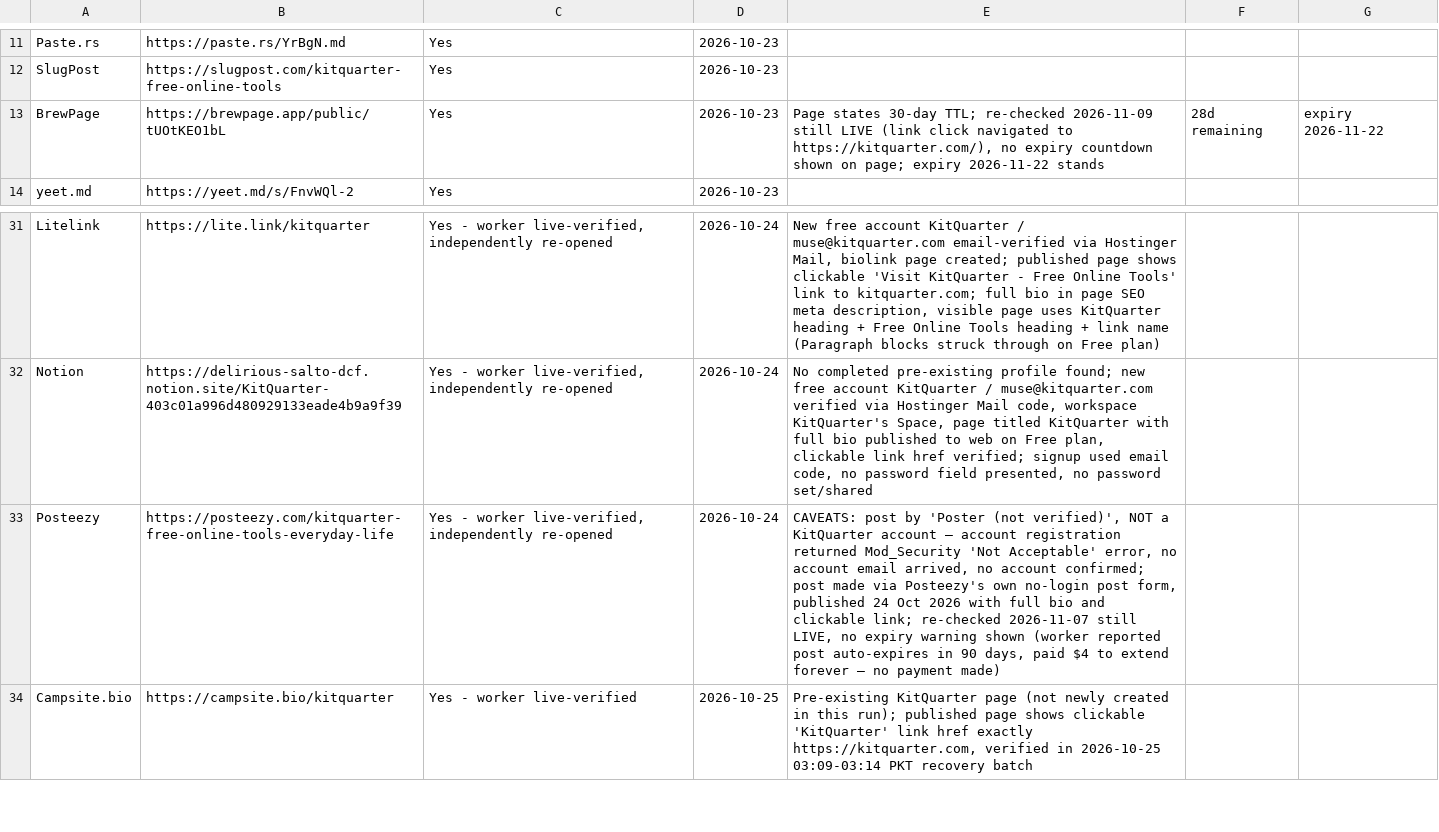
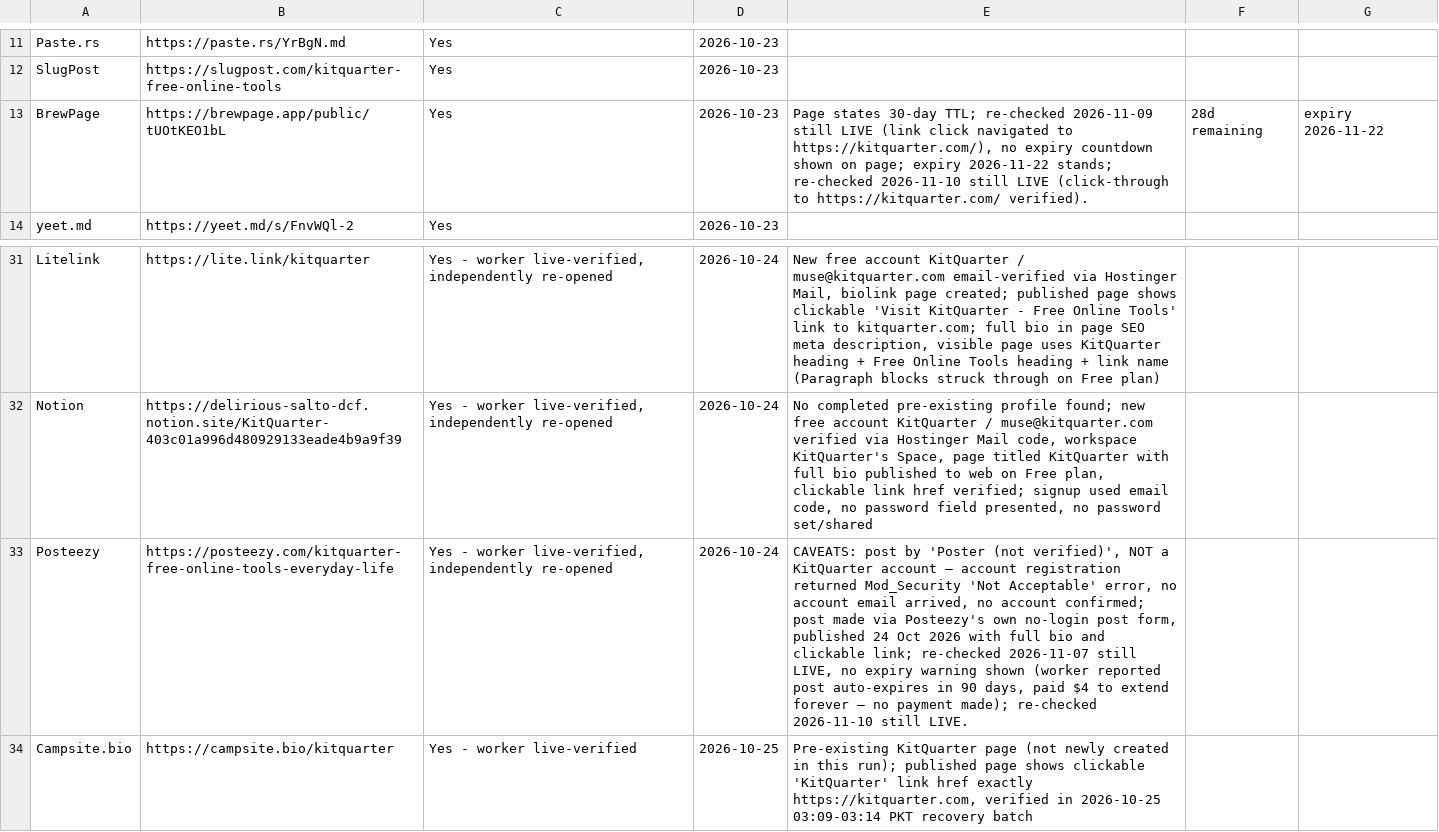
Before and after one commit to authorityspoke/authorityspoke.github.io, a CSV file: data/kitquarter-live-links.csv, drawn as a sheet; only a part is shown, gaps mark what is left out; the diff covers the shown part only; the diff names each change by its address in the sheet, - before the commit and + after, or states it on an @@ line.

Commit message:
Update directory: KitQuarter total 132 -> 140 (Etherpad Tedomum, Anoni, Jel, RedCubeSummer; CryptPad Linux07, Malacher, Tchncs, Fediverse Foundation; fragile re-checks all live)

```diff
--- a/data/kitquarter-live-links.csv
+++ b/data/kitquarter-live-links.csv
-E13: …expiry 2026-11-22 stands
+E13: …expiry 2026-11-22 stands; re-checked 2026-11-10 still LIVE (click-through to https://kitquarter.com/ verified).
-E33: …no payment made)
+E33: …no payment made); re-checked 2026-11-10 still LIVE.
```
Also changed, not shown: 8 added rows and 6 edited cells elsewhere in this file, 2 other files.
